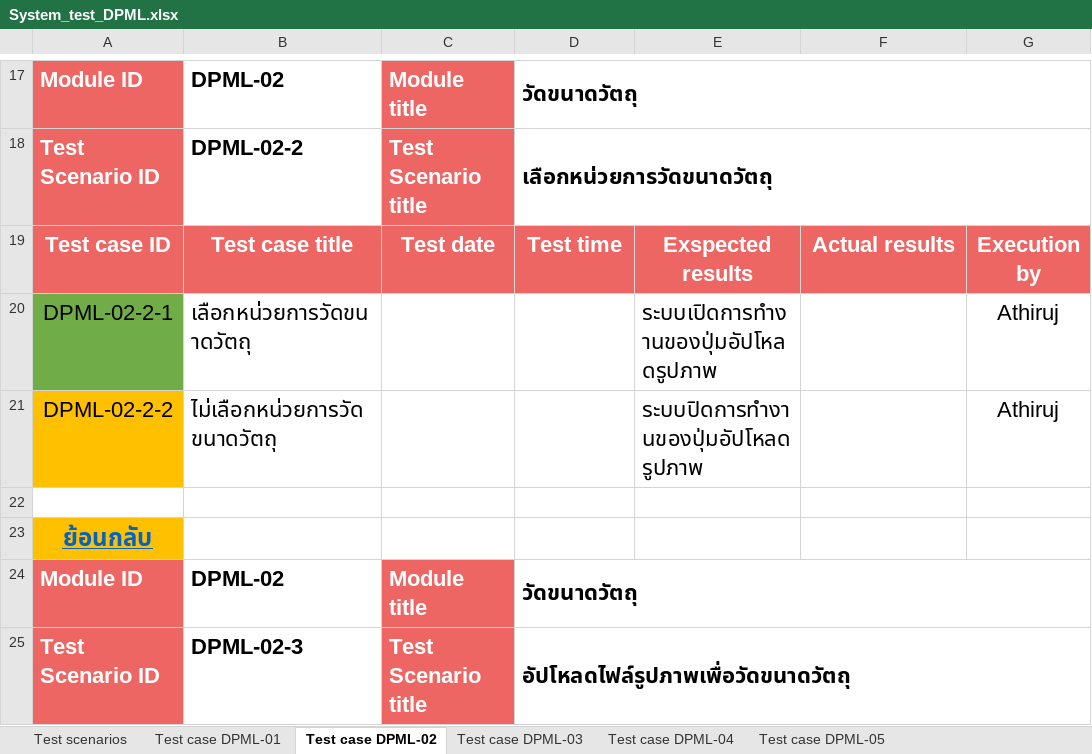
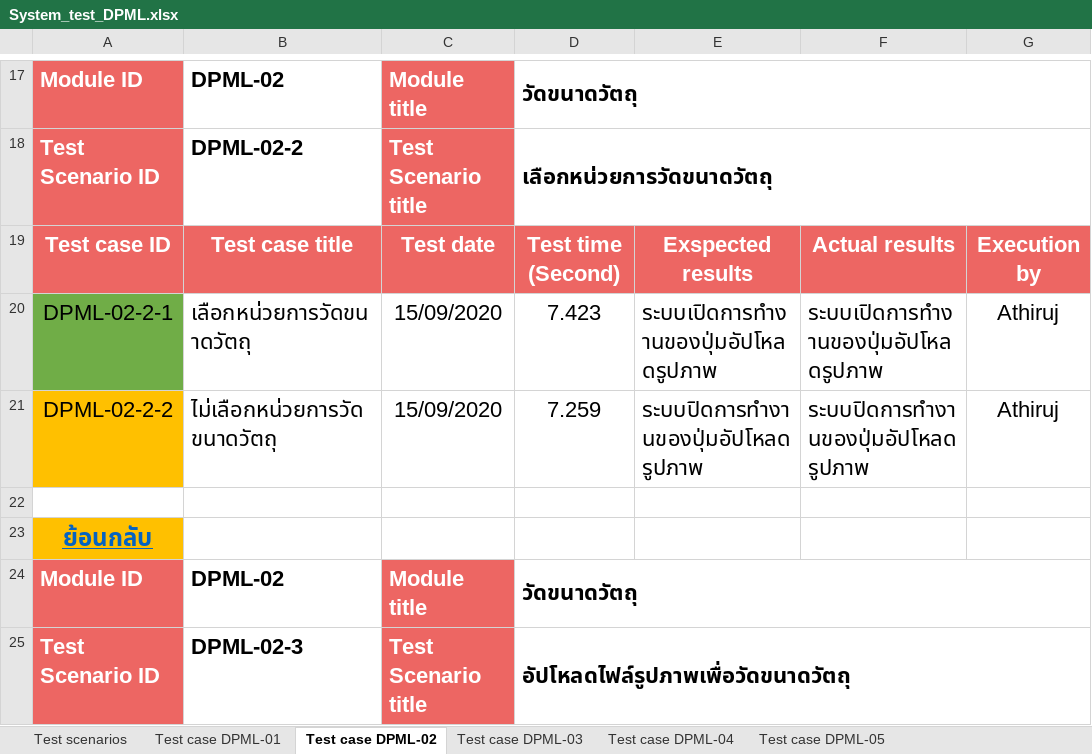
Before and after one commit to Athiruj-P/Term-Project, an Excel workbook: เอกสารการทดสอบระบบ/System_test_DPML.xlsx, sheet Test case DPML-02, drawn as a sheet; only a part is shown, gaps mark what is left out; values as stored, in another font and other column widths than the file's, no borders; charts and pictures not drawn; the diff covers the shown part only; the diff names each change by its address in the sheet, - before the commit and + after, or states it on an @@ line.

```diff
--- a/เอกสารการทดสอบระบบ/System_test_DPML.xlsx (sheet Test case DPML-02)
+++ b/เอกสารการทดสอบระบบ/System_test_DPML.xlsx (sheet Test case DPML-02)
-D19: Test time
+D19: Test time (Second)
-C20:C21: (empty)
+C20:C21: 15/09/2020
-D20: (empty)
+D20: 7.423
-F20: (empty)
+F20: ระบบเปิดการทำงานของปุ่มอัปโหลดรูปภาพ
-D21: (empty)
+D21: 7.259
-F21: (empty)
+F21: ระบบปิดการทำงานของปุ่มอัปโหลดรูปภาพ
```
Also changed, not shown: 35 edited cells elsewhere in this sheet, sheet Test case DPML-04, sheet Test case DPML-03, sheet Test case DPML-05, sheet Test case DPML-01, hidden cells, charts or pictures.
